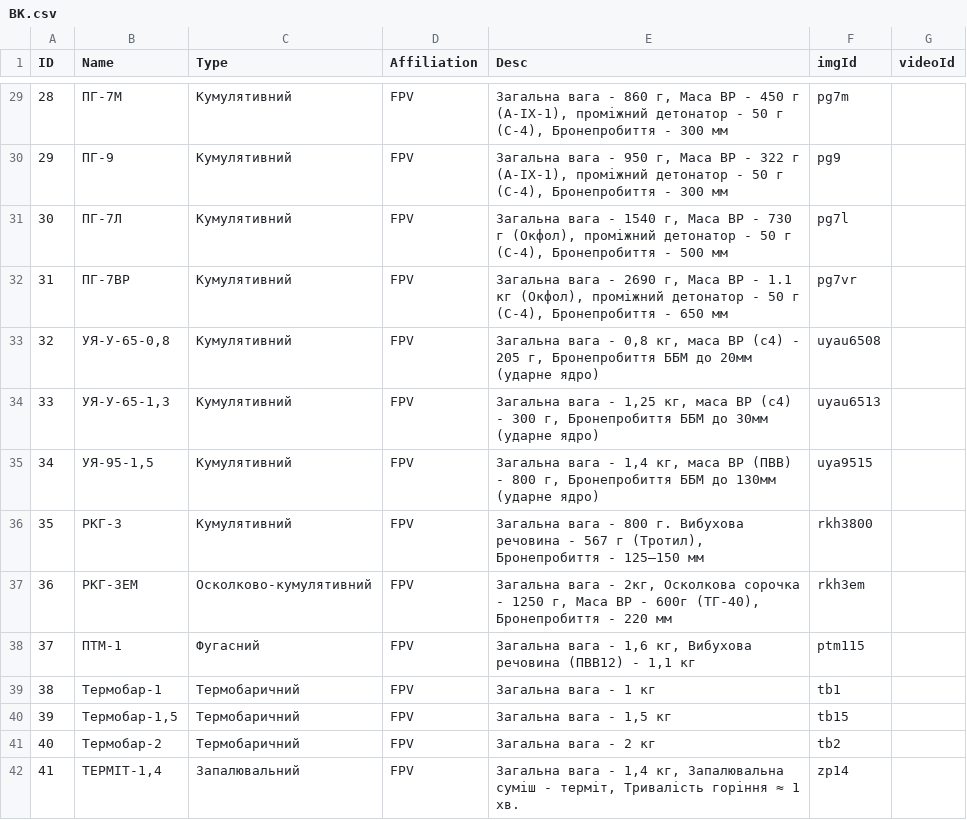
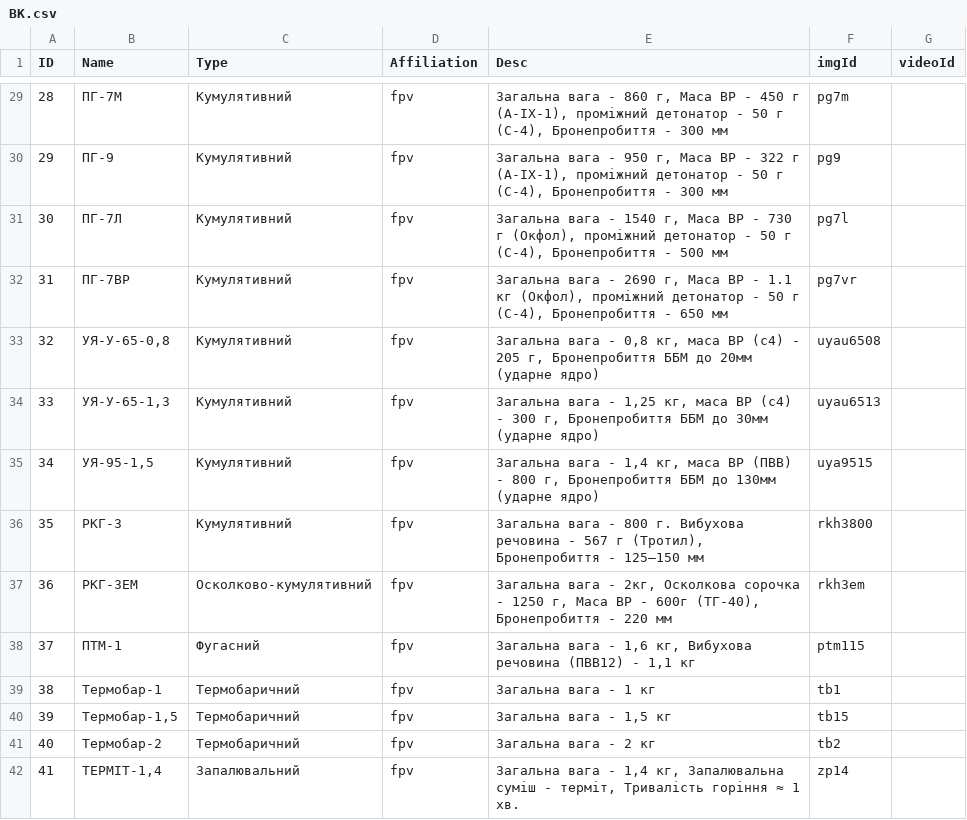
Before and after one commit to PetroHladii/petrohladii.github.io, a CSV file: data/bk/BK.csv, drawn as a sheet; only a part is shown, gaps mark what is left out; the diff covers the shown part only.

```diff
--- a/data/bk/BK.csv
+++ b/data/bk/BK.csv
@@ -29,14 +29,14 @@ ID,Name,Type,Affiliation,Desc,imgId,videoId
-28,ПГ-7М,Кумулятивний,FPV,"Загальна вага - 860 г, Маса ВР - 450 г (A-IX-1), проміжний детонатор  - 50 г (С-4), Бронепробиття - 300 мм",pg7m,
-29,ПГ-9,Кумулятивний,FPV,"Загальна вага - 950 г, Маса ВР - 322 г (A-IX-1), проміжний детонатор  - 50 г (С-4), Бронепробиття - 300 мм",pg9,
-30,ПГ-7Л,Кумулятивний,FPV,"Загальна вага - 1540 г, Маса ВР - 730 г (Окфол), проміжний детонатор  - 50 г (С-4), Бронепробиття - 500 мм",pg7l,
-31,ПГ-7ВР,Кумулятивний,FPV,"Загальна вага - 2690 г, Маса ВР - 1.1 кг (Окфол), проміжний детонатор  - 50 г (С-4), Бронепробиття - 650 мм",pg7vr,
-32,"УЯ-У-65-0,8",Кумулятивний,FPV,"Загальна вага - 0,8 кг, маса ВР (с4) - 205 г, Бронепробиття ББМ до 20мм (ударне ядро)",uyau6508,
-33,"УЯ-У-65-1,3",Кумулятивний,FPV,"Загальна вага - 1,25 кг, маса ВР (с4) - 300 г, Бронепробиття ББМ до 30мм (ударне ядро)",uyau6513,
-34,"УЯ-95-1,5",Кумулятивний,FPV,"Загальна вага - 1,4 кг, маса ВР (ПВВ) - 800 г, Бронепробиття ББМ до 130мм (ударне ядро)",uya9515,
-35,РКГ-3,Кумулятивний,FPV,"Загальна вага - 800 г. Вибухова речовина - 567 г (Тротил), Бронепробиття - 125–150 мм",rkh3800,
-36,РКГ-3ЕМ,Осколково-кумулятивний,FPV,"Загальна вага - 2кг, Осколкова сорочка - 1250 г, Маса ВР - 600г (ТГ-40), Бронепробиття - 220 мм ",rkh3em,
-37,ПТМ-1,Фугасний,FPV,"Загальна вага - 1,6 кг, Вибухова речовина (ПВВ12) - 1,1 кг",ptm115,
-38,Термобар-1,Термобаричний,FPV,"Загальна вага - 1 кг",tb1,
-39,"Термобар-1,5",Термобаричний,FPV,"Загальна вага - 1,5 кг",tb15,
-40,Термобар-2,Термобаричний,FPV,"Загальна вага - 2 кг",tb2,
-41,"ТЕРМІТ-1,4",Запалювальний,FPV,"Загальна вага - 1,4 кг, Запалювальна суміш - терміт, Тривалість горіння ≈ 1 хв.",zp14,
+28,ПГ-7М,Кумулятивний,fpv,"Загальна вага - 860 г, Маса ВР - 450 г (A-IX-1), проміжний детонатор  - 50 г (С-4), Бронепробиття - 300 мм",pg7m,
+29,ПГ-9,Кумулятивний,fpv,"Загальна вага - 950 г, Маса ВР - 322 г (A-IX-1), проміжний детонатор  - 50 г (С-4), Бронепробиття - 300 мм",pg9,
+30,ПГ-7Л,Кумулятивний,fpv,"Загальна вага - 1540 г, Маса ВР - 730 г (Окфол), проміжний детонатор  - 50 г (С-4), Бронепробиття - 500 мм",pg7l,
+31,ПГ-7ВР,Кумулятивний,fpv,"Загальна вага - 2690 г, Маса ВР - 1.1 кг (Окфол), проміжний детонатор  - 50 г (С-4), Бронепробиття - 650 мм",pg7vr,
+32,"УЯ-У-65-0,8",Кумулятивний,fpv,"Загальна вага - 0,8 кг, маса ВР (с4) - 205 г, Бронепробиття ББМ до 20мм (ударне ядро)",uyau6508,
+33,"УЯ-У-65-1,3",Кумулятивний,fpv,"Загальна вага - 1,25 кг, маса ВР (с4) - 300 г, Бронепробиття ББМ до 30мм (ударне ядро)",uyau6513,
+34,"УЯ-95-1,5",Кумулятивний,fpv,"Загальна вага - 1,4 кг, маса ВР (ПВВ) - 800 г, Бронепробиття ББМ до 130мм (ударне ядро)",uya9515,
+35,РКГ-3,Кумулятивний,fpv,"Загальна вага - 800 г. Вибухова речовина - 567 г (Тротил), Бронепробиття - 125–150 мм",rkh3800,
+36,РКГ-3ЕМ,Осколково-кумулятивний,fpv,"Загальна вага - 2кг, Осколкова сорочка - 1250 г, Маса ВР - 600г (ТГ-40), Бронепробиття - 220 мм ",rkh3em,
+37,ПТМ-1,Фугасний,fpv,"Загальна вага - 1,6 кг, Вибухова речовина (ПВВ12) - 1,1 кг",ptm115,
+38,Термобар-1,Термобаричний,fpv,"Загальна вага - 1 кг",tb1,
+39,"Термобар-1,5",Термобаричний,fpv,"Загальна вага - 1,5 кг",tb15,
+40,Термобар-2,Термобаричний,fpv,"Загальна вага - 2 кг",tb2,
+41,"ТЕРМІТ-1,4",Запалювальний,fpv,"Загальна вага - 1,4 кг, Запалювальна суміш - терміт, Тривалість горіння ≈ 1 хв.",zp14,
```
Also changed, not shown: 63 edited cells elsewhere in this file, 4 other files.
